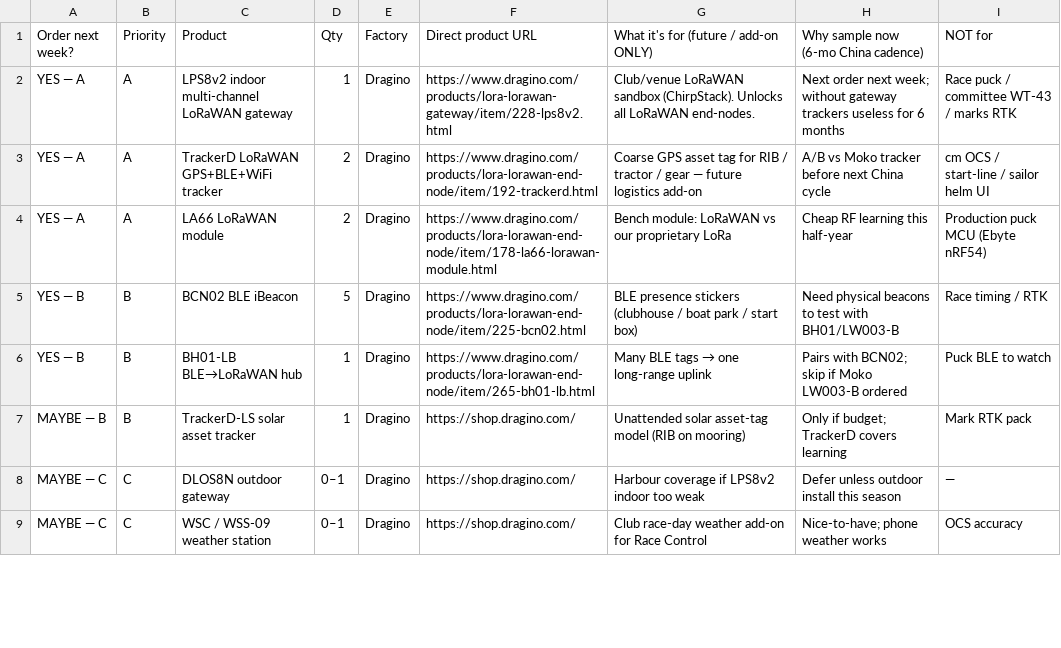
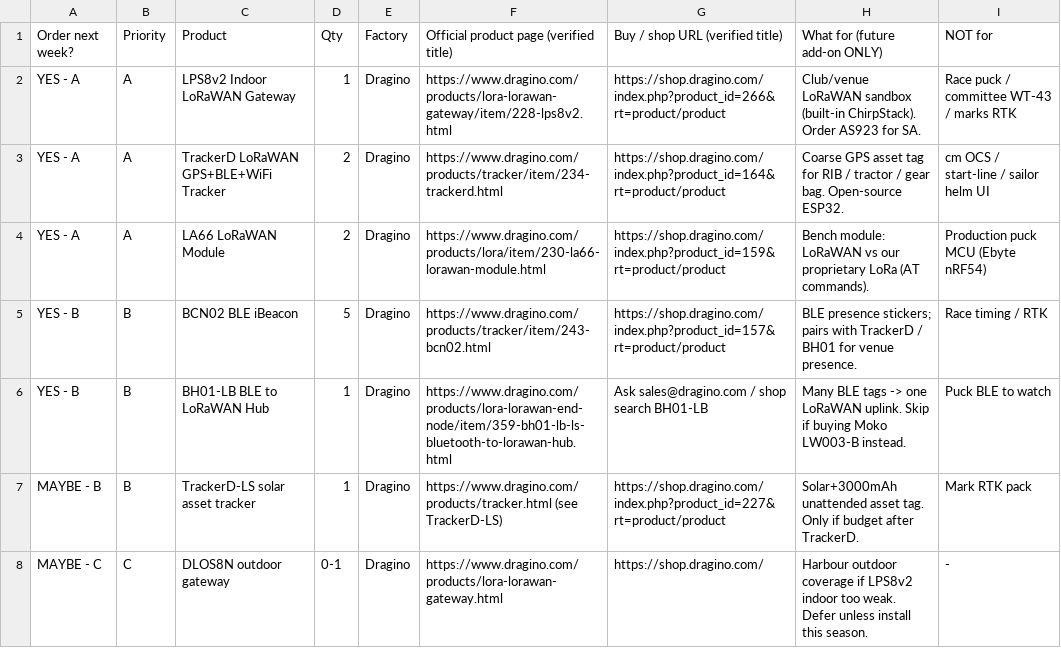
Before and after one commit to kevinweaving-ship-it/Cursor-Websites, a CSV file: boat-puck/ORDER_DRAGINO_NEXT_WEEK.csv, drawn as a sheet; only a part is shown; the diff covers the shown part only.

```diff
--- a/boat-puck/ORDER_DRAGINO_NEXT_WEEK.csv
+++ b/boat-puck/ORDER_DRAGINO_NEXT_WEEK.csv
@@ -1,9 +1,8 @@
-Order next week?,Priority,Product,Qty,Factory,Direct product URL,What it's for (future / add-on ONLY),Why sample now (6-mo China cadence),NOT for
-YES — A,A,LPS8v2 indoor multi-channel LoRaWAN gateway,1,Dragino,https://www.dragino.com/products/lora-lorawan-gateway/item/228-lps8v2.html,Club/venue LoRaWAN sandbox (ChirpStack). Unlocks all LoRaWAN end-nodes.,Next order next week; without gateway trackers useless for 6 months,Race puck / committee WT-43 / marks RTK
-YES — A,A,TrackerD LoRaWAN GPS+BLE+WiFi tracker,2,Dragino,https://www.dragino.com/products/lora-lorawan-end-node/item/192-trackerd.html,Coarse GPS asset tag for RIB / tractor / gear — future logistics add-on,A/B vs Moko tracker before next China cycle,cm OCS / start-line / sailor helm UI
-YES — A,A,LA66 LoRaWAN module,2,Dragino,https://www.dragino.com/products/lora-lorawan-end-node/item/178-la66-lorawan-module.html,Bench module: LoRaWAN vs our proprietary LoRa,Cheap RF learning this half-year,Production puck MCU (Ebyte nRF54)
-YES — B,B,BCN02 BLE iBeacon,5,Dragino,https://www.dragino.com/products/lora-lorawan-end-node/item/225-bcn02.html,BLE presence stickers (clubhouse / boat park / start box),Need physical beacons to test with BH01/LW003-B,Race timing / RTK
-YES — B,B,BH01-LB BLE→LoRaWAN hub,1,Dragino,https://www.dragino.com/products/lora-lorawan-end-node/item/265-bh01-lb.html,Many BLE tags → one long-range uplink,Pairs with BCN02; skip if Moko LW003-B ordered,Puck BLE to watch
-MAYBE — B,B,TrackerD-LS solar asset tracker,1,Dragino,https://shop.dragino.com/,Unattended solar asset-tag model (RIB on mooring),Only if budget; TrackerD covers learning,Mark RTK pack
-MAYBE — C,C,DLOS8N outdoor gateway,0–1,Dragino,https://shop.dragino.com/,Harbour coverage if LPS8v2 indoor too weak,Defer unless outdoor install this season,—
-MAYBE — C,C,WSC / WSS-09 weather station,0–1,Dragino,https://shop.dragino.com/,Club race-day weather add-on for Race Control,Nice-to-have; phone weather works,OCS accuracy
+Order next week?,Priority,Product,Qty,Factory,Official product page (verified title),Buy / shop URL (verified title),What for (future add-on ONLY),NOT for
+YES - A,A,LPS8v2 Indoor LoRaWAN Gateway,1,Dragino,https://www.dragino.com/products/lora-lorawan-gateway/item/228-lps8v2.html,https://shop.dragino.com/index.php?product_id=266&rt=product/product,Club/venue LoRaWAN sandbox (built-in ChirpStack). Order AS923 for SA.,Race puck / committee WT-43 / marks RTK
+YES - A,A,TrackerD LoRaWAN GPS+BLE+WiFi Tracker,2,Dragino,https://www.dragino.com/products/tracker/item/234-trackerd.html,https://shop.dragino.com/index.php?product_id=164&rt=product/product,Coarse GPS asset tag for RIB / tractor / gear bag. Open-source ESP32.,cm OCS / start-line / sailor helm UI
+YES - A,A,LA66 LoRaWAN Module,2,Dragino,https://www.dragino.com/products/lora/item/230-la66-lorawan-module.html,https://shop.dragino.com/index.php?product_id=159&rt=product/product,Bench module: LoRaWAN vs our proprietary LoRa (AT commands).,Production puck MCU (Ebyte nRF54)
+YES - B,B,BCN02 BLE iBeacon,5,Dragino,https://www.dragino.com/products/tracker/item/243-bcn02.html,https://shop.dragino.com/index.php?product_id=157&rt=product/product,BLE presence stickers; pairs with TrackerD / BH01 for venue presence.,Race timing / RTK
+YES - B,B,BH01-LB BLE to LoRaWAN Hub,1,Dragino,https://www.dragino.com/products/lora-lorawan-end-node/item/359-bh01-lb-ls-bluetooth-to-lorawan-hub.html,Ask sales@dragino.com / shop search BH01-LB,Many BLE tags -> one LoRaWAN uplink. Skip if buying Moko LW003-B instead.,Puck BLE to watch
+MAYBE - B,B,TrackerD-LS solar asset tracker,1,Dragino,https://www.dragino.com/products/tracker.html (see TrackerD-LS),https://shop.dragino.com/index.php?product_id=227&rt=product/product,Solar+3000mAh unattended asset tag. Only if budget after TrackerD.,Mark RTK pack
+MAYBE - C,C,DLOS8N outdoor gateway,0-1,Dragino,https://www.dragino.com/products/lora-lorawan-gateway.html,https://shop.dragino.com/,Harbour outdoor coverage if LPS8v2 indoor too weak. Defer unless install this season.,-
```
Also changed, not shown: 1 added row, 1 removed row and 8 edited cells elsewhere in this file, boat-puck/ORDER_DRAGINO_NEXT_WEEK.tsv, boat-puck/ORDER_MOKO_NEXT_WEEK.csv, 2 other files.
